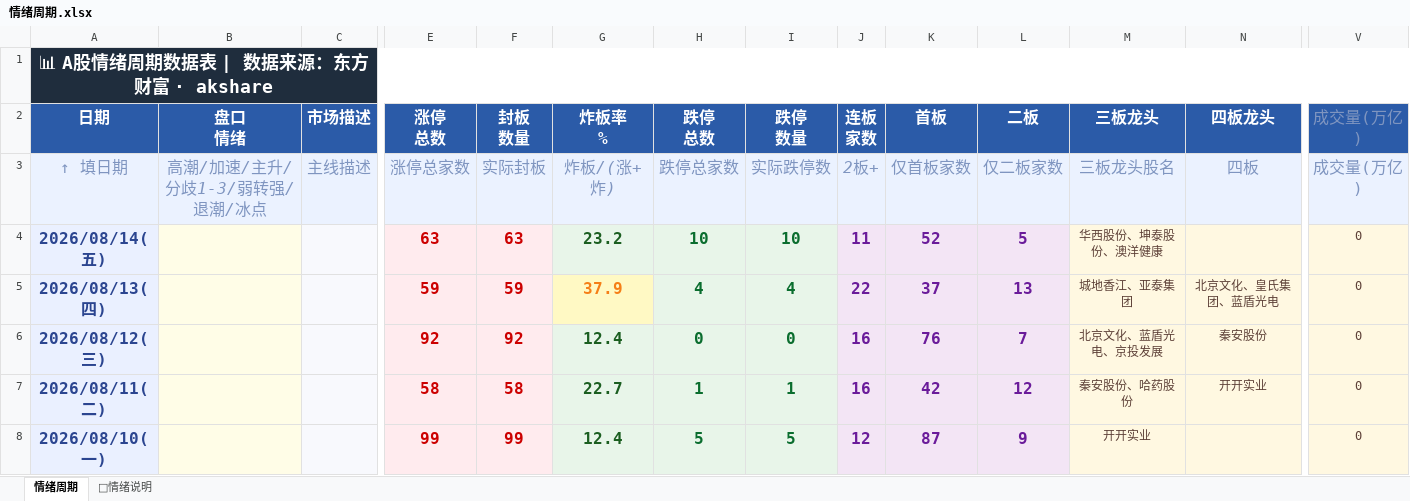
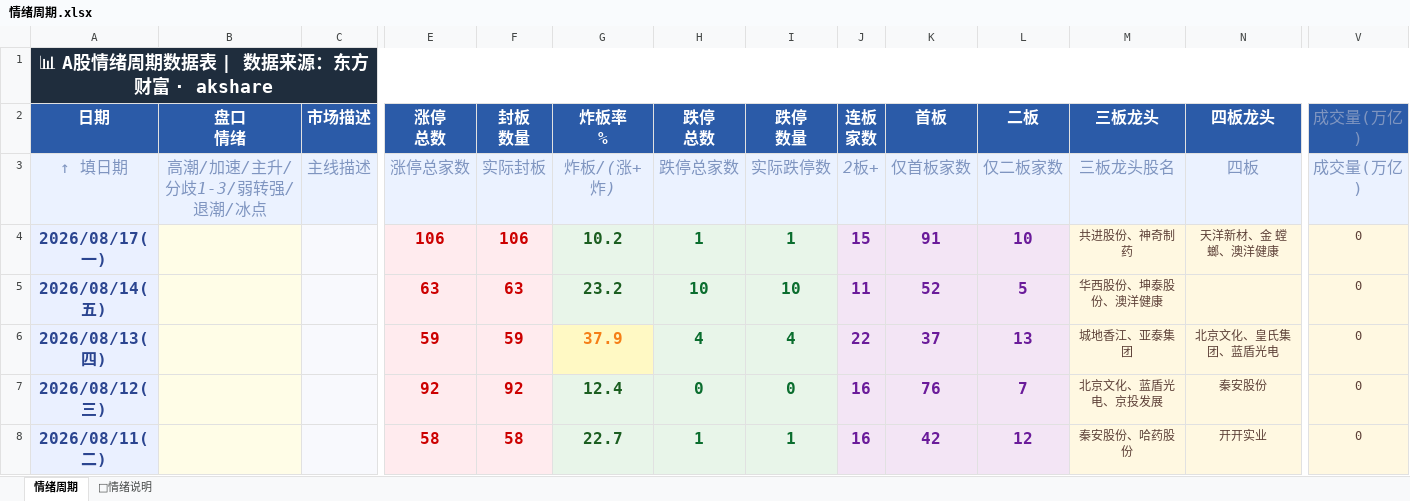
Before and after one commit to Buer97/KHOENIX, an Excel workbook: 情绪周期.xlsx, sheet 情绪周期, drawn as a sheet; only a part is shown, gaps mark what is left out; the shorter side is filled out with more unchanged rows; values as stored, in another font and other column widths than the file's, no borders; rows hold the shown columns only; the diff names each change by its address in the sheet, - before the commit and + after, or states it on an @@ line.

```diff
--- a/情绪周期.xlsx (sheet 情绪周期)
+++ b/情绪周期.xlsx (sheet 情绪周期)
+row 4: 2026/08/17(一) |  |  | 106 | 106 | 10.2 | 1 | 1 | 15 | 91 | 10 | 共进股份、神奇制药 | 天洋新材、金 螳 螂、澳洋健康 | 0
```
